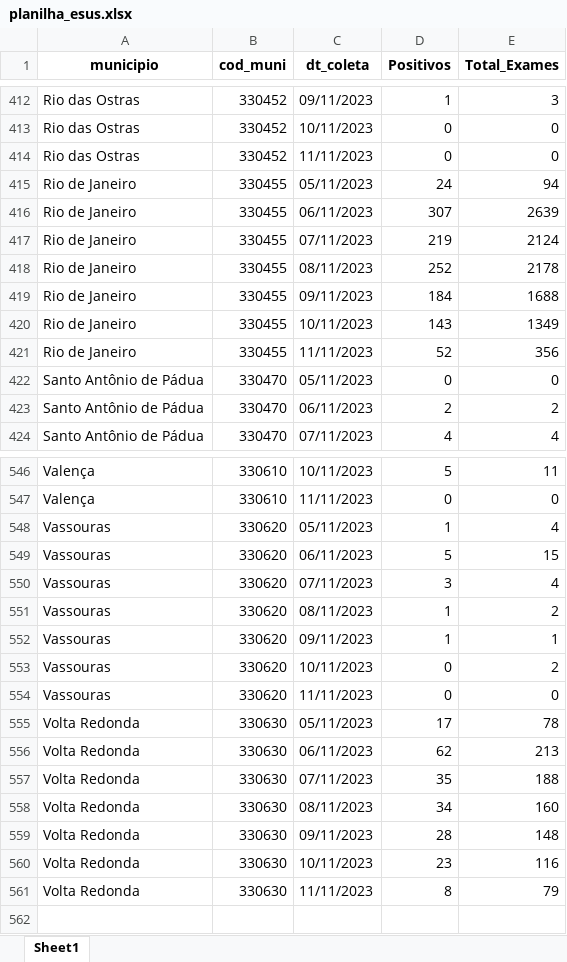
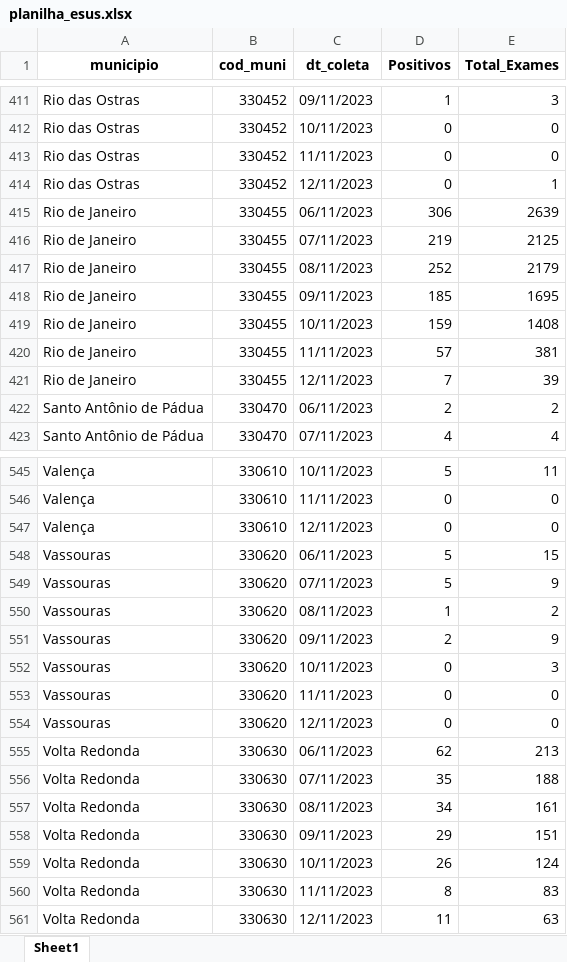
Before and after one commit to eduardompeixoto/Taxa-de-Positividade-AG-E-SUS, an Excel workbook: inst/planilha_esus.xlsx, sheet Sheet1, drawn as a sheet; only a part is shown, gaps mark what is left out; values as stored, in another font and other column widths than the file's, no borders; removed rows and columns are numbered as before the commit, all else as after; the diff covers the shown part only; the diff names each change by its address in the sheet, - before the commit and + after, or states it on an @@ line.

Commit message:
2023-11-13 13:22:19.141412

```diff
--- a/inst/planilha_esus.xlsx (sheet Sheet1)
+++ b/inst/planilha_esus.xlsx (sheet Sheet1)
-row 415: Rio de Janeiro | 330455 | 05/11/2023 | 24 | 94
+row 414: Rio das Ostras | 330452 | 12/11/2023 | 0 | 1
-D415 (Positivos): 307
+D415 (Positivos): 306
-E416 (Total_Exames): 2124
+E416 (Total_Exames): 2125
-E417 (Total_Exames): 2178
+E417 (Total_Exames): 2179
-D418 (Positivos): 184
+D418 (Positivos): 185
-E418 (Total_Exames): 1688
+E418 (Total_Exames): 1695
-D419 (Positivos): 143
+D419 (Positivos): 159
-E419 (Total_Exames): 1349
+E419 (Total_Exames): 1408
-D420 (Positivos): 52
+D420 (Positivos): 57
-E420 (Total_Exames): 356
+E420 (Total_Exames): 381
-row 422: Santo Antônio de Pádua | 330470 | 05/11/2023 | 0 | 0
+row 421: Rio de Janeiro | 330455 | 12/11/2023 | 7 | 39
-row 548: Vassouras | 330620 | 05/11/2023 | 1 | 4
+row 547: Valença | 330610 | 12/11/2023 | 0 | 0
-D549 (Positivos): 3
+D549 (Positivos): 5
-E549 (Total_Exames): 4
+E549 (Total_Exames): 9
-D551 (Positivos): 1
+D551 (Positivos): 2
-E551 (Total_Exames): 1
+E551 (Total_Exames): 9
-E552 (Total_Exames): 2
+E552 (Total_Exames): 3
-row 555: Volta Redonda | 330630 | 05/11/2023 | 17 | 78
+row 554: Vassouras | 330620 | 12/11/2023 | 0 | 0
-E557 (Total_Exames): 160
+E557 (Total_Exames): 161
-D558 (Positivos): 28
+D558 (Positivos): 29
-E558 (Total_Exames): 148
+E558 (Total_Exames): 151
-D559 (Positivos): 23
+D559 (Positivos): 26
-E559 (Total_Exames): 116
+E559 (Total_Exames): 124
-E560 (Total_Exames): 79
+E560 (Total_Exames): 83
+row 561: Volta Redonda | 330630 | 12/11/2023 | 11 | 63
```
Also changed, not shown: 48 added rows, 49 removed rows and 129 edited cells elsewhere in this sheet.
